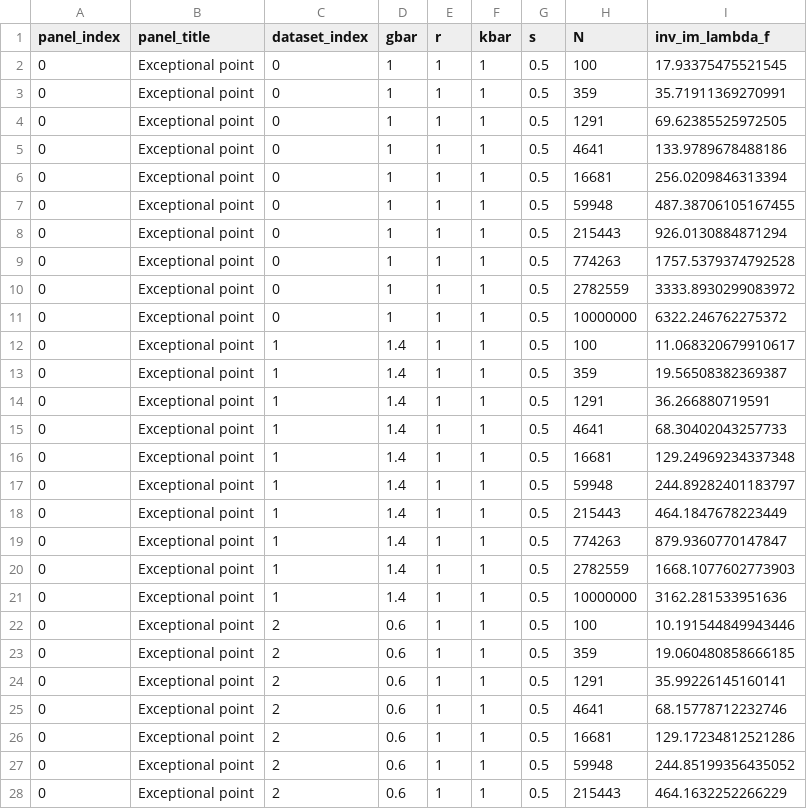
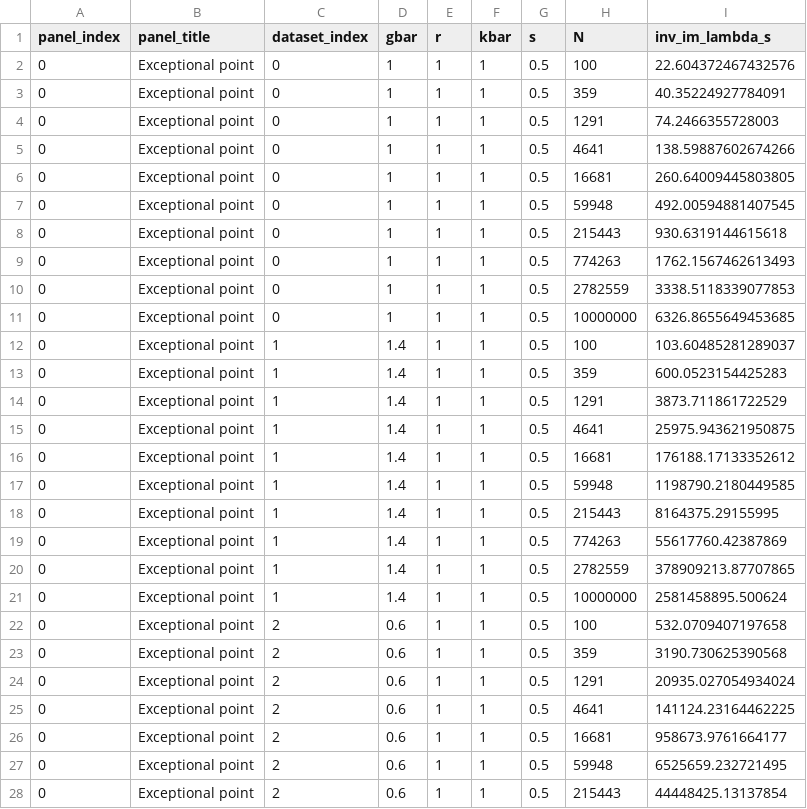
Before and after one commit to sayanr5834/non-Hermitian_QS, a CSV file: Data/FigureS4.csv, drawn as a sheet; only a part is shown; the diff covers the shown part only.

```diff
--- a/Data/FigureS4.csv
+++ b/Data/FigureS4.csv
@@ -1,28 +1,28 @@
-panel_index,panel_title,dataset_index,gbar,r,kbar,s,N,inv_im_lambda_f
-0,Exceptional point,0,1,1,1,0.5,100,17.93375475521545
-0,Exceptional point,0,1,1,1,0.5,359,35.71911369270991
-0,Exceptional point,0,1,1,1,0.5,1291,69.62385525972505
-0,Exceptional point,0,1,1,1,0.5,4641,133.9789678488186
-0,Exceptional point,0,1,1,1,0.5,16681,256.0209846313394
-0,Exceptional point,0,1,1,1,0.5,59948,487.38706105167455
-0,Exceptional point,0,1,1,1,0.5,215443,926.0130884871294
-0,Exceptional point,0,1,1,1,0.5,774263,1757.5379374792528
-0,Exceptional point,0,1,1,1,0.5,2782559,3333.8930299083972
-0,Exceptional point,0,1,1,1,0.5,10000000,6322.246762275372
-0,Exceptional point,1,1.4,1,1,0.5,100,11.068320679910617
-0,Exceptional point,1,1.4,1,1,0.5,359,19.56508382369387
-0,Exceptional point,1,1.4,1,1,0.5,1291,36.266880719591
-0,Exceptional point,1,1.4,1,1,0.5,4641,68.30402043257733
-0,Exceptional point,1,1.4,1,1,0.5,16681,129.24969234337348
-0,Exceptional point,1,1.4,1,1,0.5,59948,244.89282401183797
-0,Exceptional point,1,1.4,1,1,0.5,215443,464.1847678223449
-0,Exceptional point,1,1.4,1,1,0.5,774263,879.9360770147847
-0,Exceptional point,1,1.4,1,1,0.5,2782559,1668.1077602773903
-0,Exceptional point,1,1.4,1,1,0.5,10000000,3162.281533951636
-0,Exceptional point,2,0.6,1,1,0.5,100,10.191544849943446
-0,Exceptional point,2,0.6,1,1,0.5,359,19.060480858666185
-0,Exceptional point,2,0.6,1,1,0.5,1291,35.99226145160141
-0,Exceptional point,2,0.6,1,1,0.5,4641,68.15778712232746
-0,Exceptional point,2,0.6,1,1,0.5,16681,129.17234812521286
-0,Exceptional point,2,0.6,1,1,0.5,59948,244.85199356435052
-0,Exceptional point,2,0.6,1,1,0.5,215443,464.1632252266229
+panel_index,panel_title,dataset_index,gbar,r,kbar,s,N,inv_im_lambda_s
+0,Exceptional point,0,1,1,1,0.5,100,22.604372467432576
+0,Exceptional point,0,1,1,1,0.5,359,40.35224927784091
+0,Exceptional point,0,1,1,1,0.5,1291,74.2466355728003
+0,Exceptional point,0,1,1,1,0.5,4641,138.59887602674266
+0,Exceptional point,0,1,1,1,0.5,16681,260.64009445803805
+0,Exceptional point,0,1,1,1,0.5,59948,492.00594881407545
+0,Exceptional point,0,1,1,1,0.5,215443,930.6319144615618
+0,Exceptional point,0,1,1,1,0.5,774263,1762.1567462613493
+0,Exceptional point,0,1,1,1,0.5,2782559,3338.5118339077853
+0,Exceptional point,0,1,1,1,0.5,10000000,6326.8655649453685
+0,Exceptional point,1,1.4,1,1,0.5,100,103.60485281289037
+0,Exceptional point,1,1.4,1,1,0.5,359,600.0523154425283
+0,Exceptional point,1,1.4,1,1,0.5,1291,3873.711861722529
+0,Exceptional point,1,1.4,1,1,0.5,4641,25975.943621950875
+0,Exceptional point,1,1.4,1,1,0.5,16681,176188.17133352612
+0,Exceptional point,1,1.4,1,1,0.5,59948,1198790.2180449585
+0,Exceptional point,1,1.4,1,1,0.5,215443,8164375.29155995
+0,Exceptional point,1,1.4,1,1,0.5,774263,55617760.42387869
+0,Exceptional point,1,1.4,1,1,0.5,2782559,378909213.87707865
+0,Exceptional point,1,1.4,1,1,0.5,10000000,2581458895.500624
+0,Exceptional point,2,0.6,1,1,0.5,100,532.0709407197658
+0,Exceptional point,2,0.6,1,1,0.5,359,3190.730625390568
+0,Exceptional point,2,0.6,1,1,0.5,1291,20935.027054934024
+0,Exceptional point,2,0.6,1,1,0.5,4641,141124.23164462225
+0,Exceptional point,2,0.6,1,1,0.5,16681,958673.9761664177
+0,Exceptional point,2,0.6,1,1,0.5,59948,6525659.232721495
+0,Exceptional point,2,0.6,1,1,0.5,215443,44448425.13137854
```
Also changed, not shown: 153 edited cells elsewhere in this file, Data/Figure2b.csv, 23 other files.
